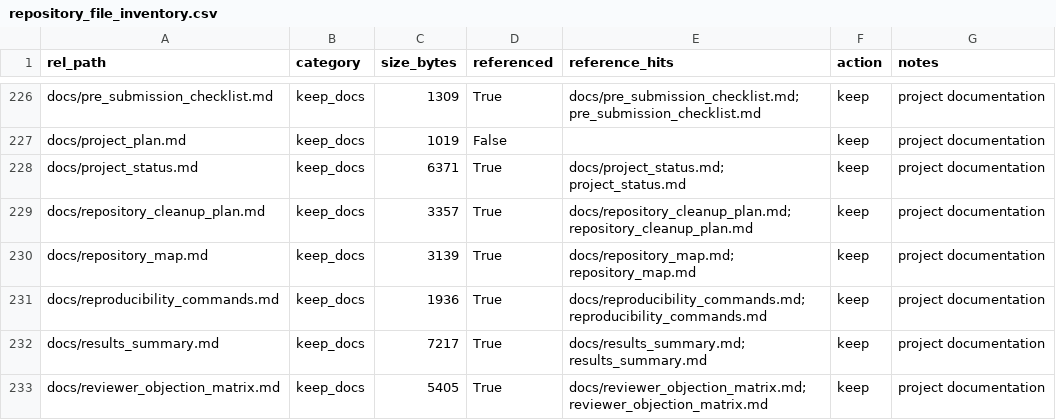
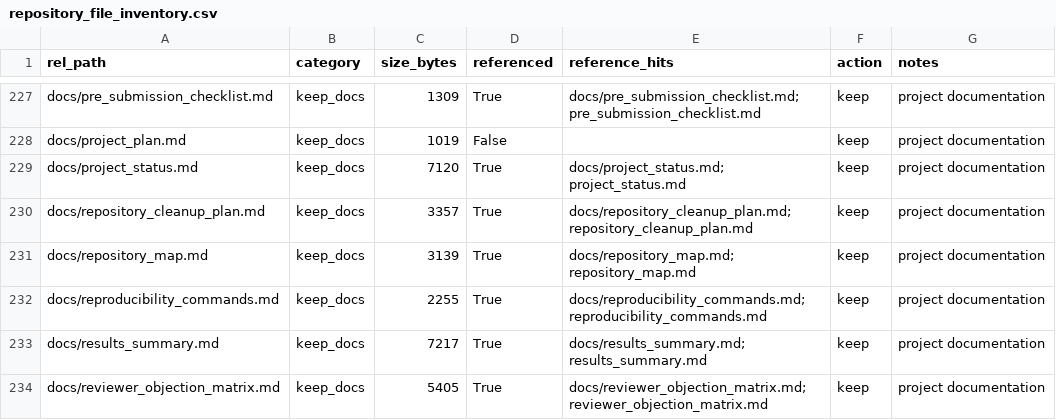
Before and after one commit to bahman2017/tdf-galaxy-tau-benchmark, a CSV file: outputs/tables/repository_file_inventory.csv, drawn as a sheet; only a part is shown, gaps mark what is left out; the diff covers the shown part only.

```diff
--- a/outputs/tables/repository_file_inventory.csv
+++ b/outputs/tables/repository_file_inventory.csv
@@ -227,6 +228,6 @@ docs/pre_submission_checklist.md,keep_docs,1309,True,docs/pre_submission_checkli
 docs/project_plan.md,keep_docs,1019,False,,keep,project documentation
-docs/project_status.md,keep_docs,6371,True,docs/project_status.md; project_status.md,keep,project documentation
+docs/project_status.md,keep_docs,7120,True,docs/project_status.md; project_status.md,keep,project documentation
 docs/repository_cleanup_plan.md,keep_docs,3357,True,docs/repository_cleanup_plan.md; repository_cleanup_plan.md,keep,project documentation
 docs/repository_map.md,keep_docs,3139,True,docs/repository_map.md; repository_map.md,keep,project documentation
-docs/reproducibility_commands.md,keep_docs,1936,True,docs/reproducibility_commands.md; reproducibility_commands.md,keep,project documentation
+docs/reproducibility_commands.md,keep_docs,2255,True,docs/reproducibility_commands.md; reproducibility_commands.md,keep,project documentation
 docs/results_summary.md,keep_docs,7217,True,docs/results_summary.md; results_summary.md,keep,project documentation
```
Also changed, not shown: 7 added rows and 16 edited cells elsewhere in this file, outputs/tables/repository_cleanup_candidates.csv, 11 other files.
